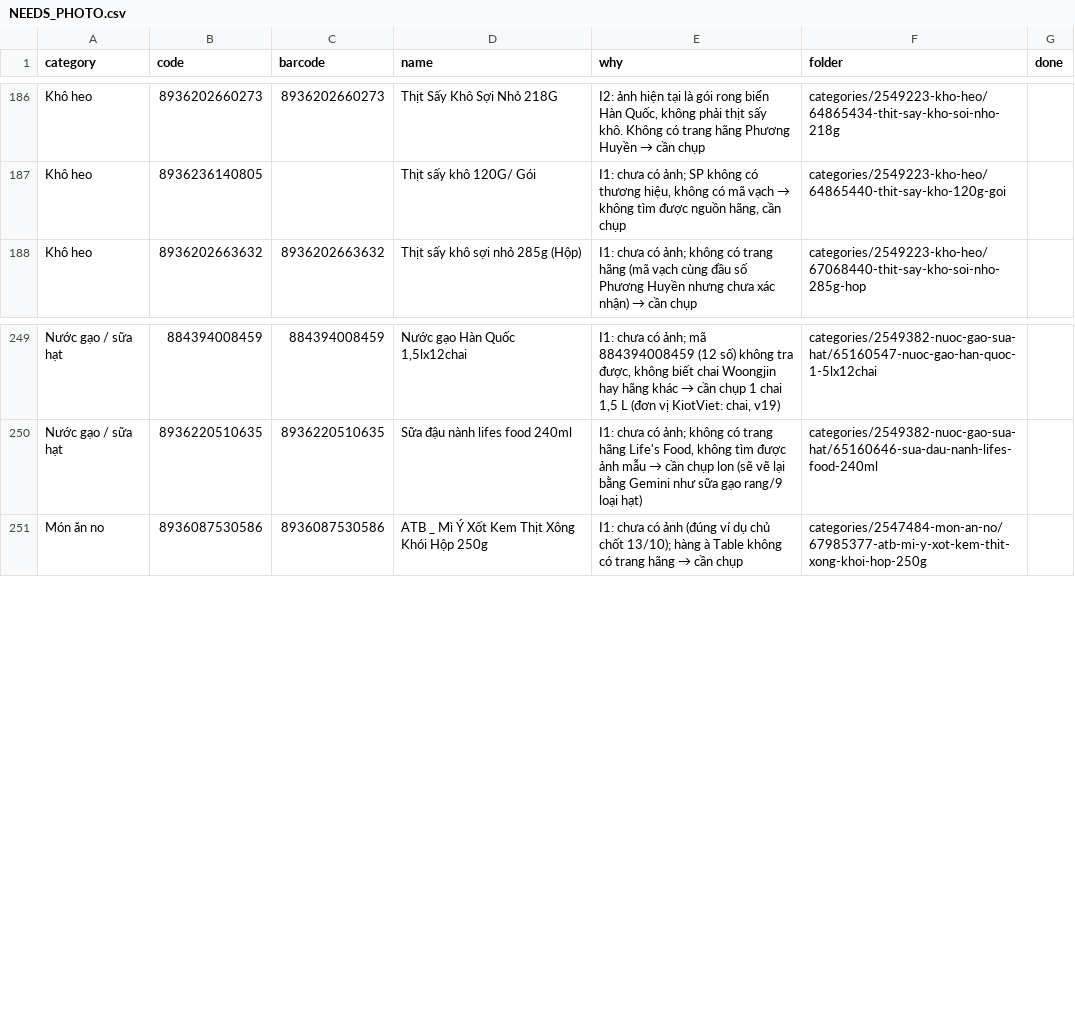
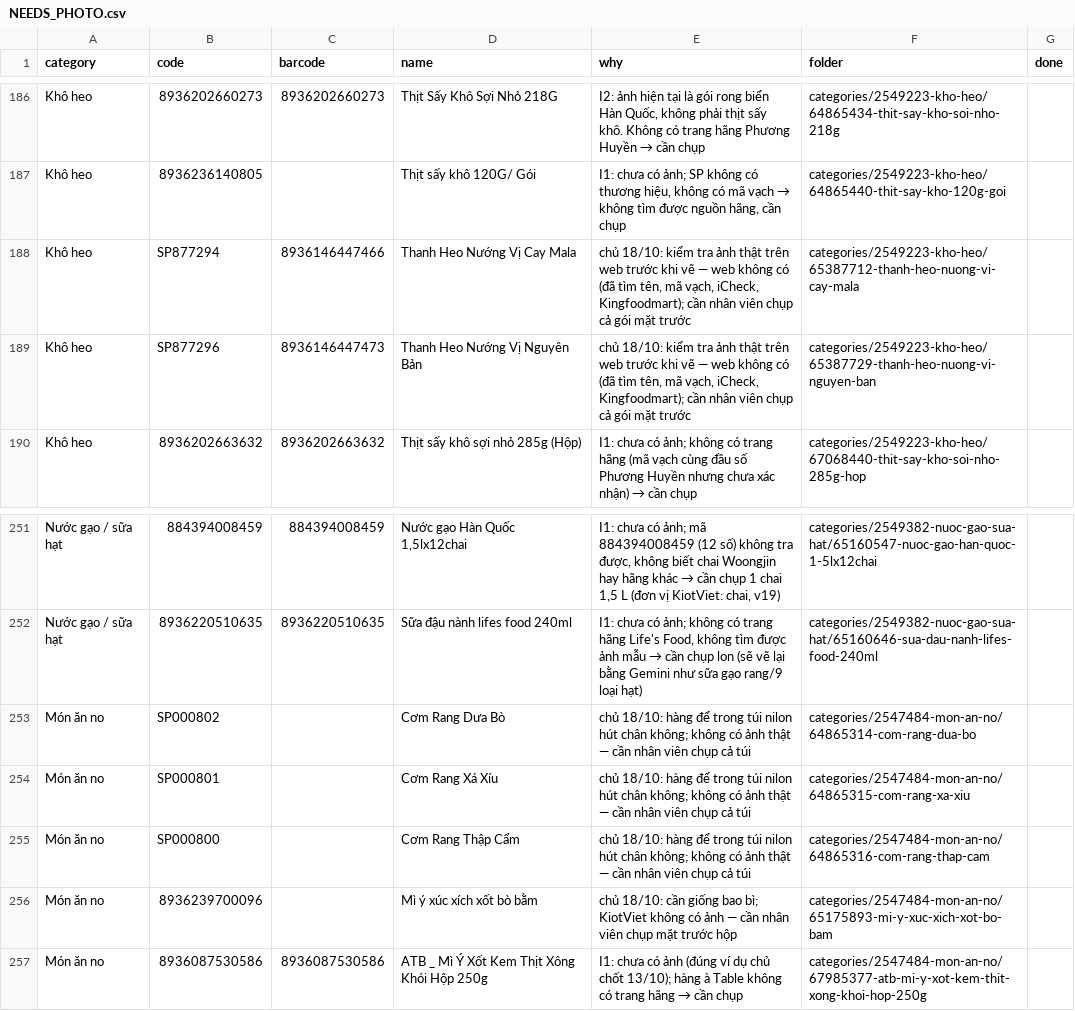
Before and after one commit to tram8it/tram8-resources, a CSV file: NEEDS_PHOTO.csv, drawn as a sheet; only a part is shown, gaps mark what is left out; the diff names each change by its address in the sheet, - before the commit and + after, or states it on an @@ line.

```diff
--- a/NEEDS_PHOTO.csv
+++ b/NEEDS_PHOTO.csv
+row 188: Khô heo | SP877294 | 8936146447466 | Thanh Heo Nướng Vị Cay Mala | chủ 18/10: kiểm tra ảnh thật trên web trước khi vẽ — web không có (đã tìm tên, mã vạch, iCheck, Kingfoodmart); cần nhân viên chụp cả gói mặt trước | categories/2549223-kho-heo/65387712-thanh-heo-nuong-vi-cay-mala
+row 189: Khô heo | SP877296 | 8936146447473 | Thanh Heo Nướng Vị Nguyên Bản | chủ 18/10: kiểm tra ảnh thật trên web trước khi vẽ — web không có (đã tìm tên, mã vạch, iCheck, Kingfoodmart); cần nhân viên chụp cả gói mặt trước | categories/2549223-kho-heo/65387729-thanh-heo-nuong-vi-nguyen-ban
+row 253: Món ăn no | SP000802 |  | Cơm Rang Dưa Bò | chủ 18/10: hàng để trong túi nilon hút chân không; không có ảnh thật — cần nhân viên chụp cả túi | categories/2547484-mon-an-no/64865314-com-rang-dua-bo
+row 254: Món ăn no | SP000801 |  | Cơm Rang Xá Xíu | chủ 18/10: hàng để trong túi nilon hút chân không; không có ảnh thật — cần nhân viên chụp cả túi | categories/2547484-mon-an-no/64865315-com-rang-xa-xiu
+row 255: Món ăn no | SP000800 |  | Cơm Rang Thập Cẩm | chủ 18/10: hàng để trong túi nilon hút chân không; không có ảnh thật — cần nhân viên chụp cả túi | categories/2547484-mon-an-no/64865316-com-rang-thap-cam
+row 256: Món ăn no | 8936239700096 |  | Mì ý xúc xích xốt bò bằm | chủ 18/10: cần giống bao bì; KiotViet không có ảnh — cần nhân viên chụp mặt trước hộp | categories/2547484-mon-an-no/65175893-mi-y-xuc-xich-xot-bo-bam
```
Also changed, not shown: 53 other files.
